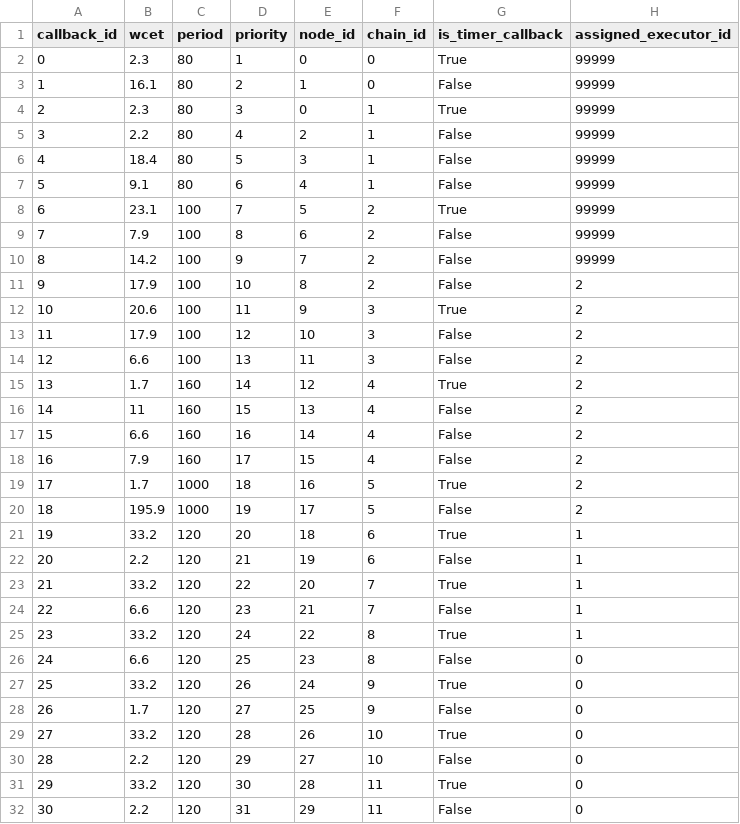
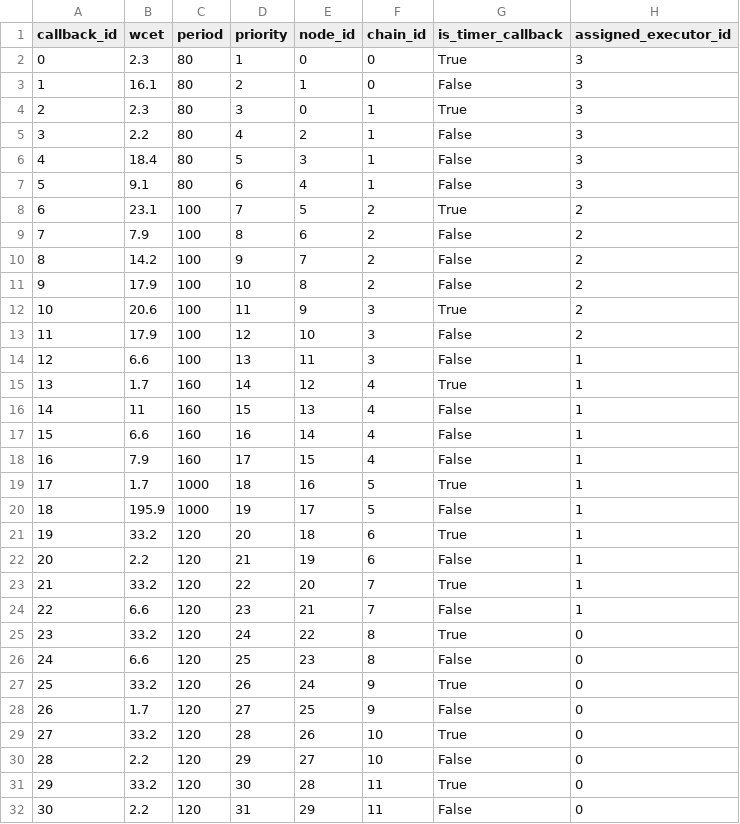
Before and after one commit to yunicoder/picas-scheduler, a CSV file: data/output_example/callback_info.csv (was data/output/callback_info.csv), drawn as a sheet.

Commit message:
change data to data_example

```diff
--- a/data/output/callback_info.csv
+++ b/data/output_example/callback_info.csv
@@ -1,11 +1,11 @@
 callback_id,wcet,period,priority,node_id,chain_id,is_timer_callback,assigned_executor_id
-0,2.3,80,1,0,0,True,99999
-1,16.1,80,2,1,0,False,99999
-2,2.3,80,3,0,1,True,99999
-3,2.2,80,4,2,1,False,99999
-4,18.4,80,5,3,1,False,99999
-5,9.1,80,6,4,1,False,99999
-6,23.1,100,7,5,2,True,99999
-7,7.9,100,8,6,2,False,99999
-8,14.2,100,9,7,2,False,99999
+0,2.3,80,1,0,0,True,3
+1,16.1,80,2,1,0,False,3
+2,2.3,80,3,0,1,True,3
+3,2.2,80,4,2,1,False,3
+4,18.4,80,5,3,1,False,3
+5,9.1,80,6,4,1,False,3
+6,23.1,100,7,5,2,True,2
+7,7.9,100,8,6,2,False,2
+8,14.2,100,9,7,2,False,2
 9,17.9,100,10,8,2,False,2
@@ -13,9 +13,9 @@ callback_id,wcet,period,priority,node_id,chain_id,is_timer_callback,assigned_exe
 11,17.9,100,12,10,3,False,2
-12,6.6,100,13,11,3,False,2
-13,1.7,160,14,12,4,True,2
-14,11,160,15,13,4,False,2
-15,6.6,160,16,14,4,False,2
-16,7.9,160,17,15,4,False,2
-17,1.7,1000,18,16,5,True,2
-18,195.9,1000,19,17,5,False,2
+12,6.6,100,13,11,3,False,1
+13,1.7,160,14,12,4,True,1
+14,11,160,15,13,4,False,1
+15,6.6,160,16,14,4,False,1
+16,7.9,160,17,15,4,False,1
+17,1.7,1000,18,16,5,True,1
+18,195.9,1000,19,17,5,False,1
 19,33.2,120,20,18,6,True,1
@@ -24,3 +24,3 @@ callback_id,wcet,period,priority,node_id,chain_id,is_timer_callback,assigned_exe
 22,6.6,120,23,21,7,False,1
-23,33.2,120,24,22,8,True,1
+23,33.2,120,24,22,8,True,0
 24,6.6,120,25,23,8,False,0
```
Also changed, not shown: data/output_example/executor_info.csv, 3 other files.
